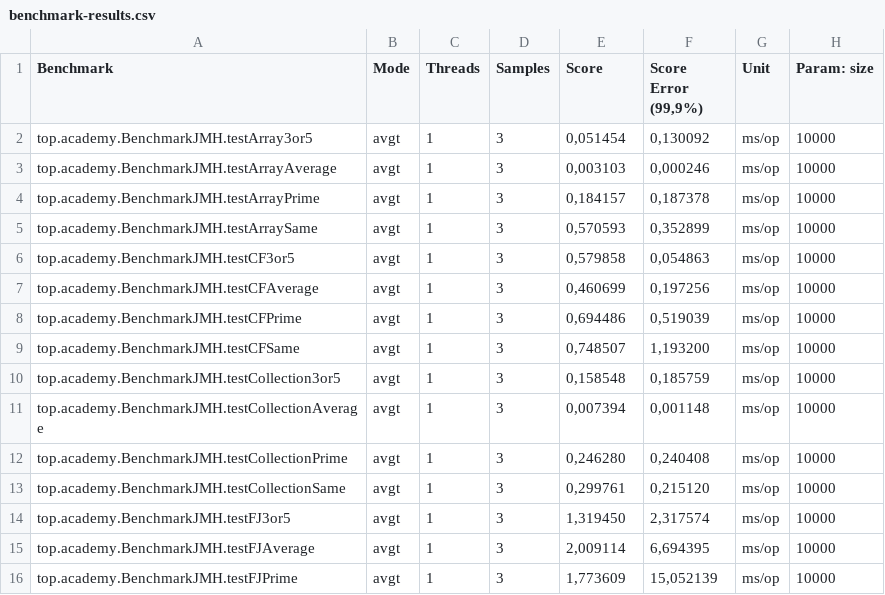
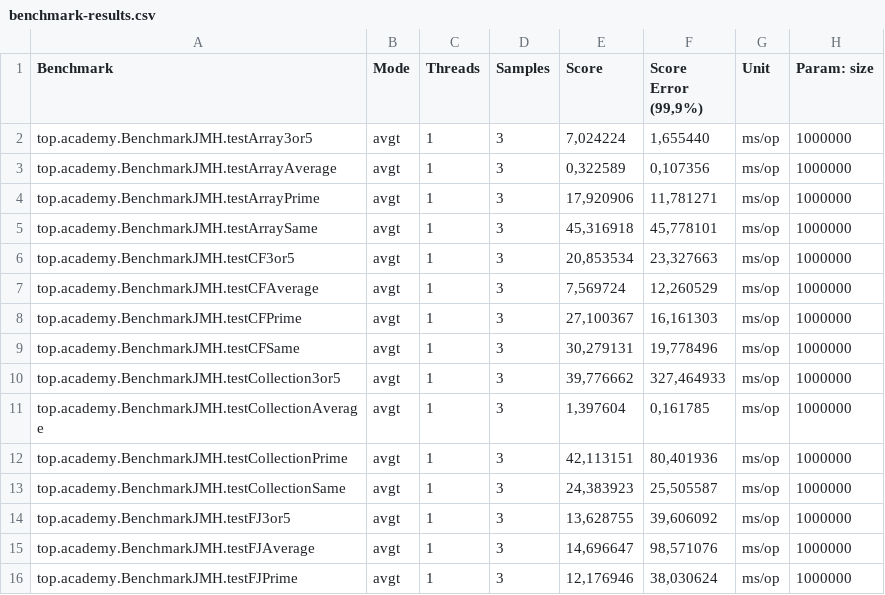
Before and after one commit to MargaritaTOP/NumbersJMH, a CSV file: benchmark-results.csv, drawn as a sheet; only a part is shown; the diff covers the shown part only.

```diff
--- a/benchmark-results.csv
+++ b/benchmark-results.csv
@@ -1,16 +1,16 @@
 "Benchmark","Mode","Threads","Samples","Score","Score Error (99,9%)","Unit","Param: size"
-"top.academy.BenchmarkJMH.testArray3or5","avgt",1,3,"0,051454","0,130092","ms/op",10000
-"top.academy.BenchmarkJMH.testArrayAverage","avgt",1,3,"0,003103","0,000246","ms/op",10000
-"top.academy.BenchmarkJMH.testArrayPrime","avgt",1,3,"0,184157","0,187378","ms/op",10000
-"top.academy.BenchmarkJMH.testArraySame","avgt",1,3,"0,570593","0,352899","ms/op",10000
-"top.academy.BenchmarkJMH.testCF3or5","avgt",1,3,"0,579858","0,054863","ms/op",10000
-"top.academy.BenchmarkJMH.testCFAverage","avgt",1,3,"0,460699","0,197256","ms/op",10000
-"top.academy.BenchmarkJMH.testCFPrime","avgt",1,3,"0,694486","0,519039","ms/op",10000
-"top.academy.BenchmarkJMH.testCFSame","avgt",1,3,"0,748507","1,193200","ms/op",10000
-"top.academy.BenchmarkJMH.testCollection3or5","avgt",1,3,"0,158548","0,185759","ms/op",10000
-"top.academy.BenchmarkJMH.testCollectionAverage","avgt",1,3,"0,007394","0,001148","ms/op",10000
-"top.academy.BenchmarkJMH.testCollectionPrime","avgt",1,3,"0,246280","0,240408","ms/op",10000
-"top.academy.BenchmarkJMH.testCollectionSame","avgt",1,3,"0,299761","0,215120","ms/op",10000
-"top.academy.BenchmarkJMH.testFJ3or5","avgt",1,3,"1,319450","2,317574","ms/op",10000
-"top.academy.BenchmarkJMH.testFJAverage","avgt",1,3,"2,009114","6,694395","ms/op",10000
-"top.academy.BenchmarkJMH.testFJPrime","avgt",1,3,"1,773609","15,052139","ms/op",10000
+"top.academy.BenchmarkJMH.testArray3or5","avgt",1,3,"7,024224","1,655440","ms/op",1000000
+"top.academy.BenchmarkJMH.testArrayAverage","avgt",1,3,"0,322589","0,107356","ms/op",1000000
+"top.academy.BenchmarkJMH.testArrayPrime","avgt",1,3,"17,920906","11,781271","ms/op",1000000
+"top.academy.BenchmarkJMH.testArraySame","avgt",1,3,"45,316918","45,778101","ms/op",1000000
+"top.academy.BenchmarkJMH.testCF3or5","avgt",1,3,"20,853534","23,327663","ms/op",1000000
+"top.academy.BenchmarkJMH.testCFAverage","avgt",1,3,"7,569724","12,260529","ms/op",1000000
+"top.academy.BenchmarkJMH.testCFPrime","avgt",1,3,"27,100367","16,161303","ms/op",1000000
+"top.academy.BenchmarkJMH.testCFSame","avgt",1,3,"30,279131","19,778496","ms/op",1000000
+"top.academy.BenchmarkJMH.testCollection3or5","avgt",1,3,"39,776662","327,464933","ms/op",1000000
+"top.academy.BenchmarkJMH.testCollectionAverage","avgt",1,3,"1,397604","0,161785","ms/op",1000000
+"top.academy.BenchmarkJMH.testCollectionPrime","avgt",1,3,"42,113151","80,401936","ms/op",1000000
+"top.academy.BenchmarkJMH.testCollectionSame","avgt",1,3,"24,383923","25,505587","ms/op",1000000
+"top.academy.BenchmarkJMH.testFJ3or5","avgt",1,3,"13,628755","39,606092","ms/op",1000000
+"top.academy.BenchmarkJMH.testFJAverage","avgt",1,3,"14,696647","98,571076","ms/op",1000000
+"top.academy.BenchmarkJMH.testFJPrime","avgt",1,3,"12,176946","38,030624","ms/op",1000000
```
Also changed, not shown: 15 edited cells elsewhere in this file, 3 other files.
